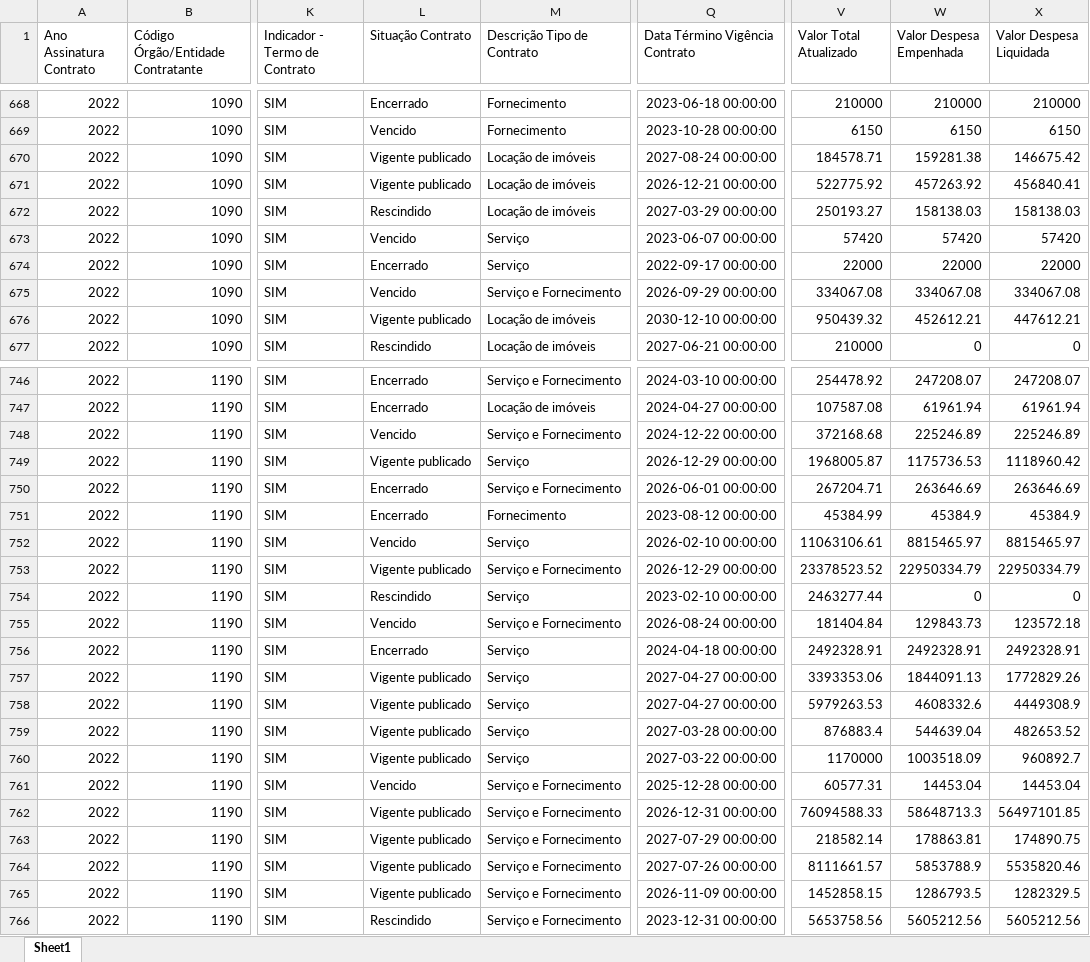
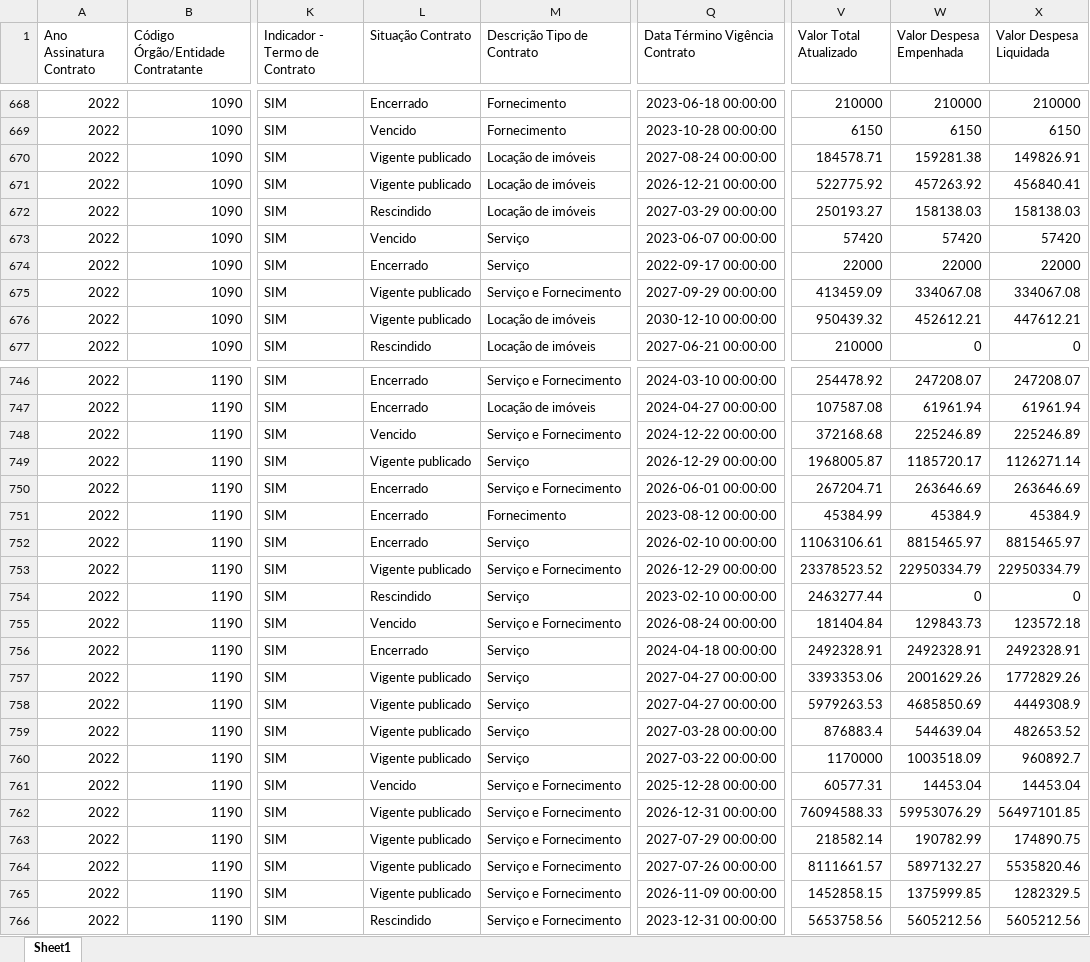
Before and after one commit to transparencia-mg/portal_contratos, an Excel workbook: upload/contratos2022.xlsx, sheet Sheet1, drawn as a sheet; only a part is shown, gaps mark what is left out; values as stored, in another font and other column widths than the file's, no borders; the diff covers the shown part only; the diff names each change by its address in the sheet, - before the commit and + after, or states it on an @@ line.

```diff
--- a/upload/contratos2022.xlsx (sheet Sheet1)
+++ b/upload/contratos2022.xlsx (sheet Sheet1)
-X670 (Valor Despesa Liquidada): 146675.42
+X670 (Valor Despesa Liquidada): 149826.91
-L675 (Situação Contrato): Vencido
+L675 (Situação Contrato): Vigente publicado
-Q675 (Data Término Vigência Contrato): 2026-09-29 00:00:00
+Q675 (Data Término Vigência Contrato): 2027-09-29 00:00:00
-V675 (Valor Total Atualizado): 334067.08
+V675 (Valor Total Atualizado): 413459.09
-W749 (Valor Despesa Empenhada): 1175736.53
+W749 (Valor Despesa Empenhada): 1185720.17
-X749 (Valor Despesa Liquidada): 1118960.42
+X749 (Valor Despesa Liquidada): 1126271.14
-L752 (Situação Contrato): Vencido
+L752 (Situação Contrato): Encerrado
-W757 (Valor Despesa Empenhada): 1844091.13
+W757 (Valor Despesa Empenhada): 2001629.26
-W758 (Valor Despesa Empenhada): 4608332.6
+W758 (Valor Despesa Empenhada): 4685850.69
-W762 (Valor Despesa Empenhada): 58648713.3
+W762 (Valor Despesa Empenhada): 59953076.29
-W763 (Valor Despesa Empenhada): 178863.81
+W763 (Valor Despesa Empenhada): 190782.99
-W764 (Valor Despesa Empenhada): 5853788.9
+W764 (Valor Despesa Empenhada): 5897132.27
-W765 (Valor Despesa Empenhada): 1286793.5
+W765 (Valor Despesa Empenhada): 1375999.85
```
Also changed, not shown: 1 added row, 1 removed row and 295 edited cells elsewhere in this sheet, upload/contratos2023.xlsx, upload/contratos2024.xlsx, 7 other files.
